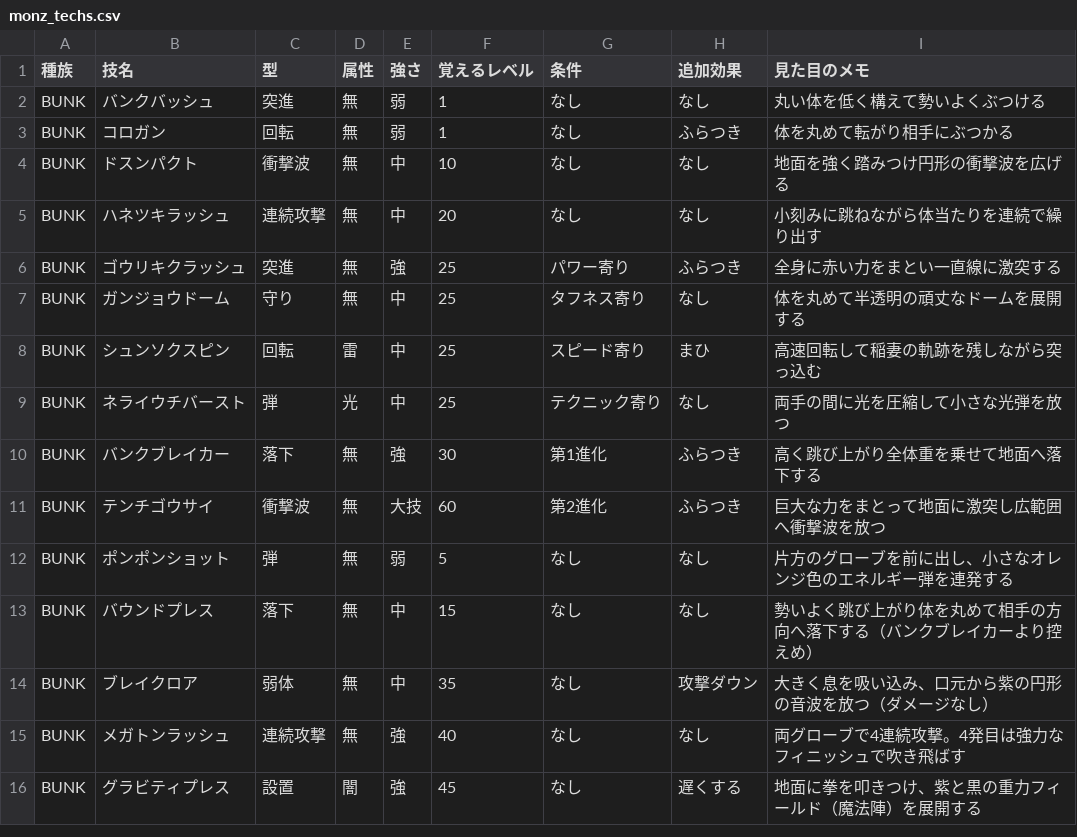
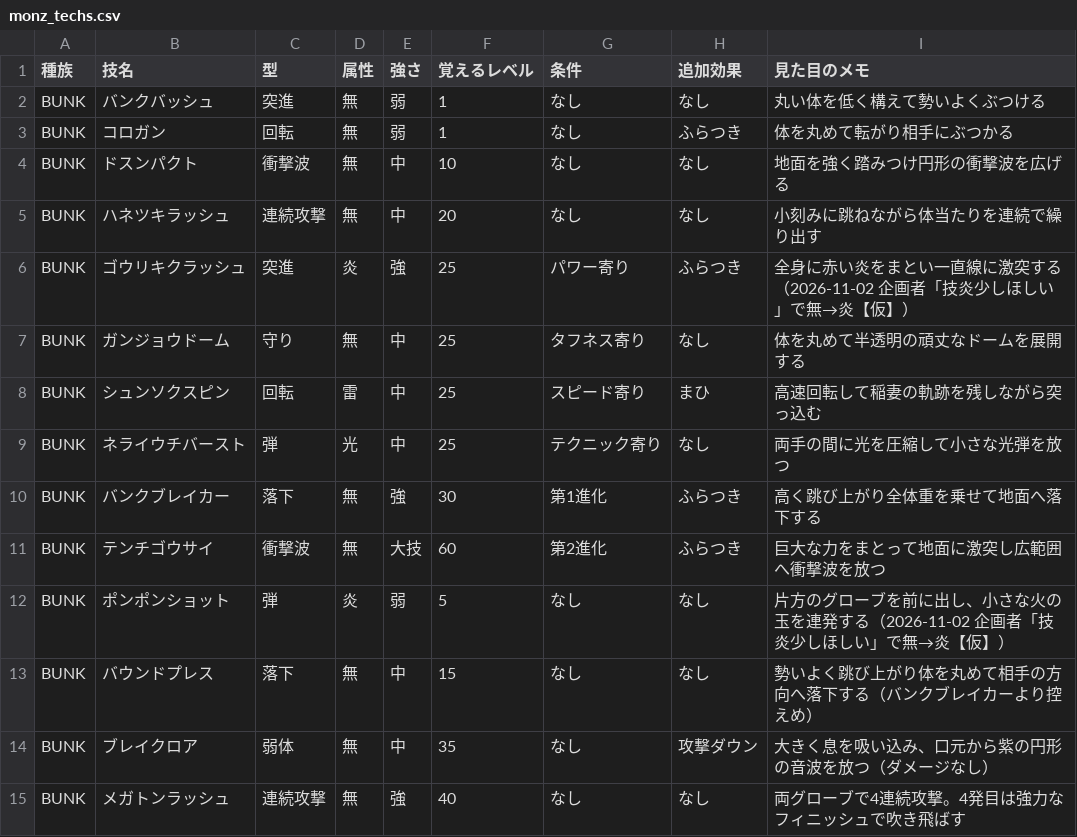
Before and after one commit to thursdayla-droid/Monz-game, a CSV file: data/monz_techs.csv, drawn as a sheet; only a part is shown; the shorter side is filled out with more unchanged rows.

```diff
--- a/data/monz_techs.csv
+++ b/data/monz_techs.csv
@@ -5,3 +5,3 @@ BUNK,ドスンパクト,衝撃波,無,中,10,なし,なし,地面を強く踏み
 BUNK,ハネツキラッシュ,連続攻撃,無,中,20,なし,なし,小刻みに跳ねながら体当たりを連続で繰り出す
-BUNK,ゴウリキクラッシュ,突進,無,強,25,パワー寄り,ふらつき,全身に赤い力をまとい一直線に激突する
+BUNK,ゴウリキクラッシュ,突進,炎,強,25,パワー寄り,ふらつき,全身に赤い炎をまとい一直線に激突する（2026-11-02 企画者「技炎少しほしい」で無→炎【仮】）
 BUNK,ガンジョウドーム,守り,無,中,25,タフネス寄り,なし,体を丸めて半透明の頑丈なドームを展開する
@@ -11,3 +11,3 @@ BUNK,バンクブレイカー,落下,無,強,30,第1進化,ふらつき,高く
 BUNK,テンチゴウサイ,衝撃波,無,大技,60,第2進化,ふらつき,巨大な力をまとって地面に激突し広範囲へ衝撃波を放つ
-BUNK,ポンポンショット,弾,無,弱,5,なし,なし,片方のグローブを前に出し、小さなオレンジ色のエネルギー弾を連発する
+BUNK,ポンポンショット,弾,炎,弱,5,なし,なし,片方のグローブを前に出し、小さな火の玉を連発する（2026-11-02 企画者「技炎少しほしい」で無→炎【仮】）
 BUNK,バウンドプレス,落下,無,中,15,なし,なし,勢いよく跳び上がり体を丸めて相手の方向へ落下する（バンクブレイカーより控えめ）
```
Also changed, not shown: 7 other files.
